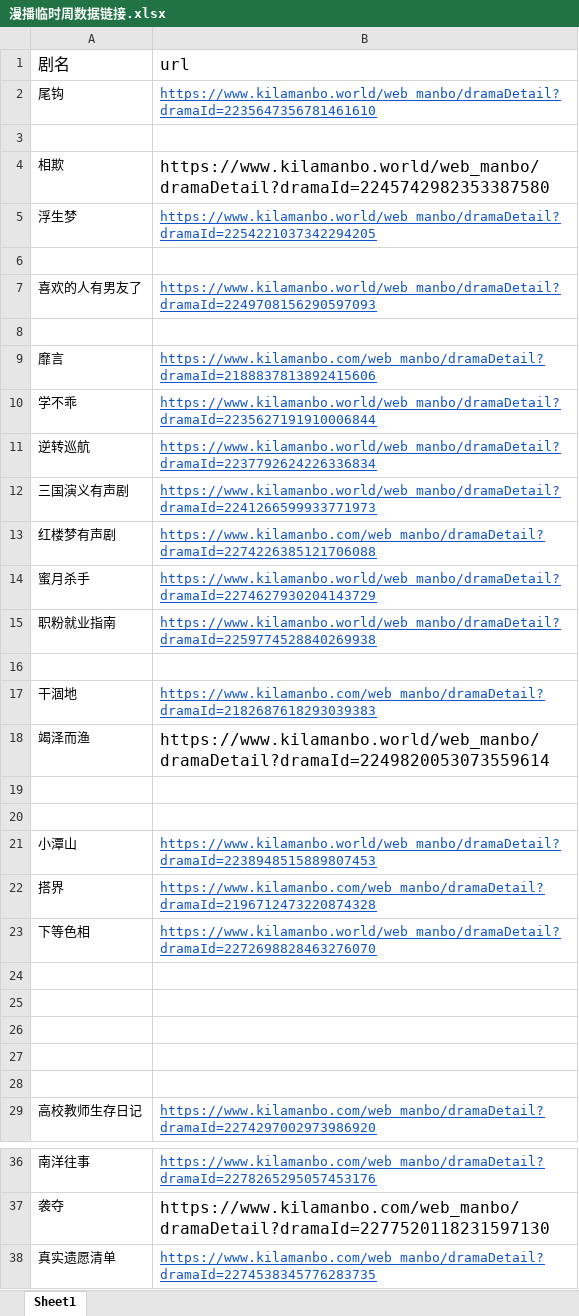
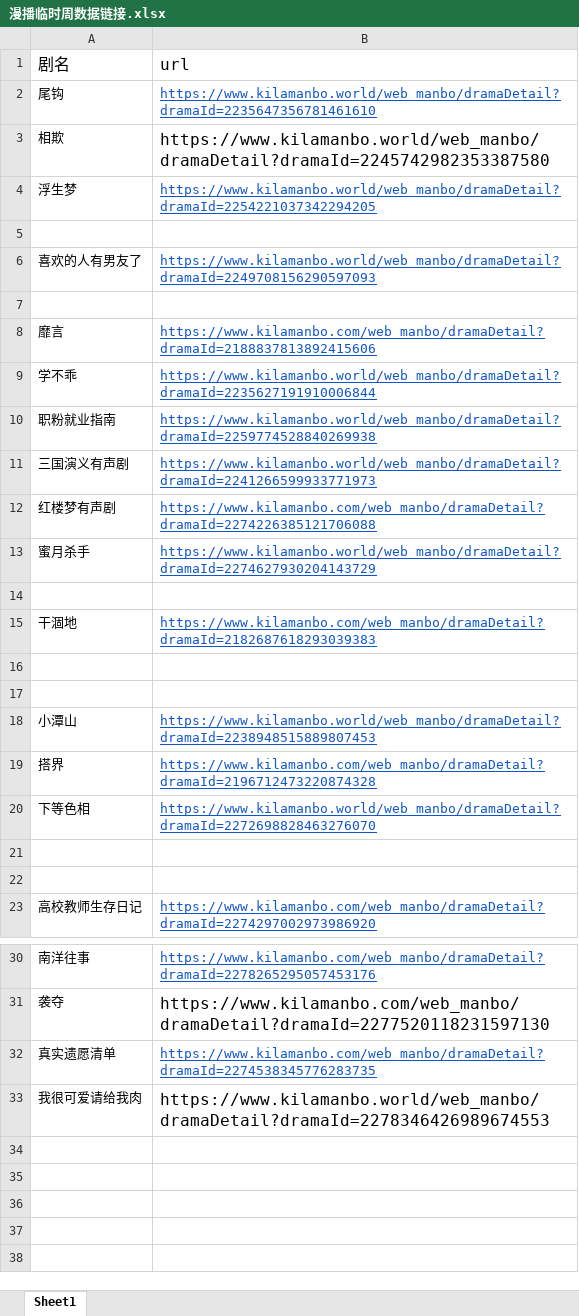
Before and after one commit to seadreamjj/maoer-manbo-weekly-data, an Excel workbook: data/漫播临时周数据链接.xlsx, sheet Sheet1, drawn as a sheet; only a part is shown, gaps mark what is left out; values as stored, in another font and other column widths than the file's, no borders; removed rows and columns are numbered as before the commit, all else as after; the diff names each change by its address in the sheet, - before the commit and + after, or states it on an @@ line.

Commit message:
Add files via upload

```diff
--- a/data/漫播临时周数据链接.xlsx (sheet Sheet1)
+++ b/data/漫播临时周数据链接.xlsx (sheet Sheet1)
-row 3: (empty)
-row 11: 逆转巡航 | https://www.kilamanbo.world/web_manbo/dramaDetail?dramaId=2237792624226336834
@@ row 15 moved to row 10: 职粉就业指南 @@
-row 18: 竭泽而渔 | https://www.kilamanbo.world/web_manbo/dramaDetail?dramaId=2249820053073559614
-row 24: (empty)
-row 25: (empty)
-row 26: (empty)
+row 33: 我很可爱请给我肉 | https://www.kilamanbo.world/web_manbo/dramaDetail?dramaId=2278346426989674553
```
